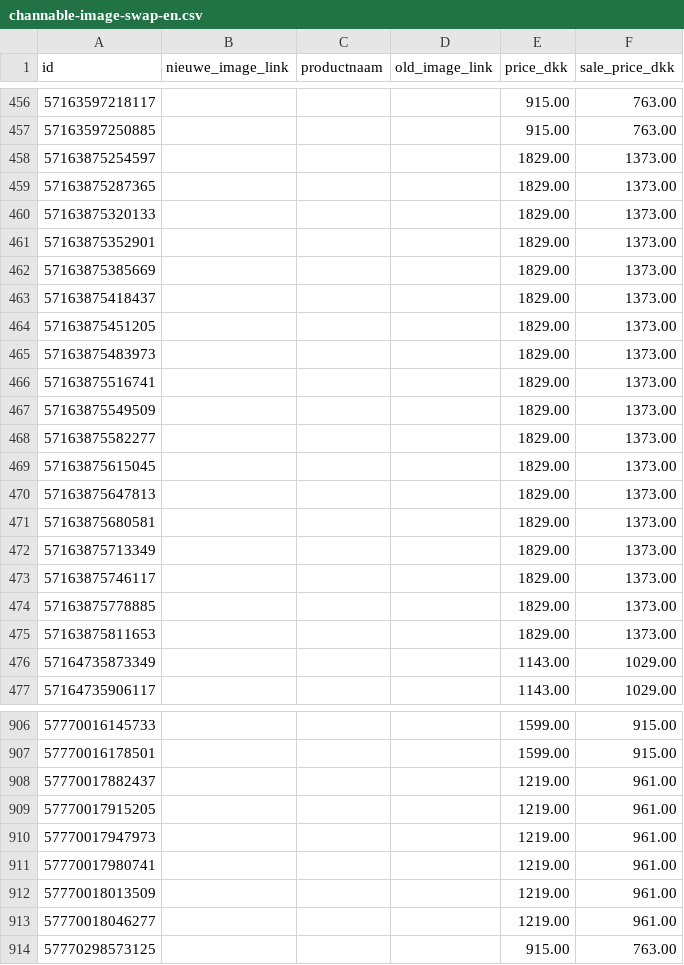
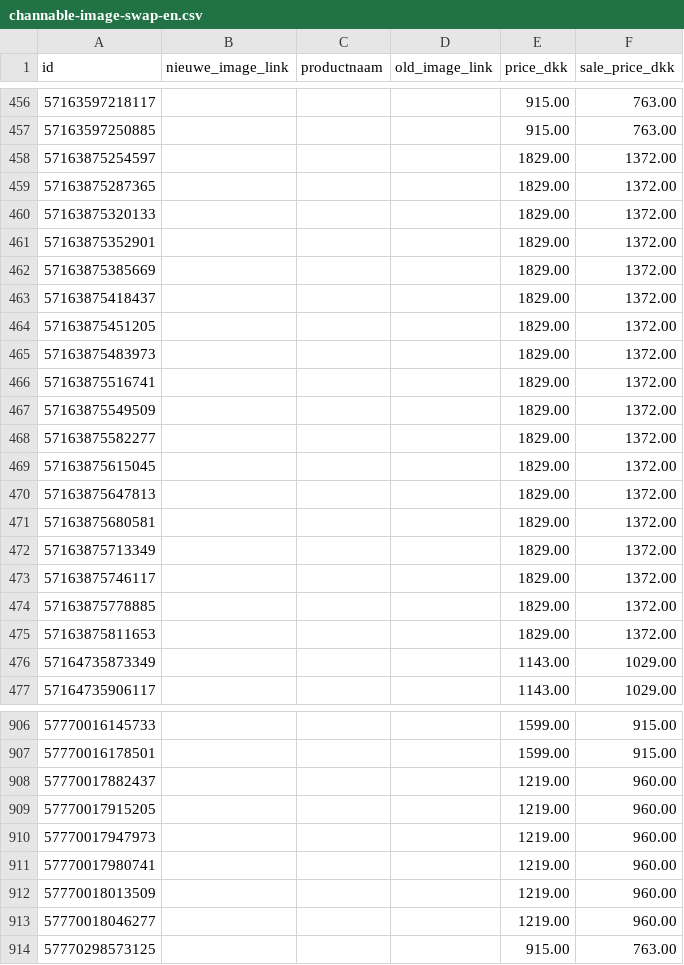
Before and after one commit to ernst-afk/images-channable-en, a CSV file: channable-image-swap-en.csv, drawn as a sheet; only a part is shown, gaps mark what is left out; the diff covers the shown part only.

```diff
--- a/channable-image-swap-en.csv
+++ b/channable-image-swap-en.csv
@@ -457,20 +457,20 @@ id,nieuwe_image_link,productnaam,old_image_link,price_dkk,sale_price_dkk
 57163597250885,,,,915.00,763.00
-57163875254597,,,,1829.00,1373.00
-57163875287365,,,,1829.00,1373.00
-57163875320133,,,,1829.00,1373.00
-57163875352901,,,,1829.00,1373.00
-57163875385669,,,,1829.00,1373.00
-57163875418437,,,,1829.00,1373.00
-57163875451205,,,,1829.00,1373.00
-57163875483973,,,,1829.00,1373.00
-57163875516741,,,,1829.00,1373.00
-57163875549509,,,,1829.00,1373.00
-57163875582277,,,,1829.00,1373.00
-57163875615045,,,,1829.00,1373.00
-57163875647813,,,,1829.00,1373.00
-57163875680581,,,,1829.00,1373.00
-57163875713349,,,,1829.00,1373.00
-57163875746117,,,,1829.00,1373.00
-57163875778885,,,,1829.00,1373.00
-57163875811653,,,,1829.00,1373.00
+57163875254597,,,,1829.00,1372.00
+57163875287365,,,,1829.00,1372.00
+57163875320133,,,,1829.00,1372.00
+57163875352901,,,,1829.00,1372.00
+57163875385669,,,,1829.00,1372.00
+57163875418437,,,,1829.00,1372.00
+57163875451205,,,,1829.00,1372.00
+57163875483973,,,,1829.00,1372.00
+57163875516741,,,,1829.00,1372.00
+57163875549509,,,,1829.00,1372.00
+57163875582277,,,,1829.00,1372.00
+57163875615045,,,,1829.00,1372.00
+57163875647813,,,,1829.00,1372.00
+57163875680581,,,,1829.00,1372.00
+57163875713349,,,,1829.00,1372.00
+57163875746117,,,,1829.00,1372.00
+57163875778885,,,,1829.00,1372.00
+57163875811653,,,,1829.00,1372.00
 57164735873349,,,,1143.00,1029.00
@@ -907,8 +907,8 @@ id,nieuwe_image_link,productnaam,old_image_link,price_dkk,sale_price_dkk
 57770016178501,,,,1599.00,915.00
-57770017882437,,,,1219.00,961.00
-57770017915205,,,,1219.00,961.00
-57770017947973,,,,1219.00,961.00
-57770017980741,,,,1219.00,961.00
-57770018013509,,,,1219.00,961.00
-57770018046277,,,,1219.00,961.00
+57770017882437,,,,1219.00,960.00
+57770017915205,,,,1219.00,960.00
+57770017947973,,,,1219.00,960.00
+57770017980741,,,,1219.00,960.00
+57770018013509,,,,1219.00,960.00
+57770018046277,,,,1219.00,960.00
 57770298573125,,,,915.00,763.00
```
Also changed, not shown: 42 edited cells elsewhere in this file.
